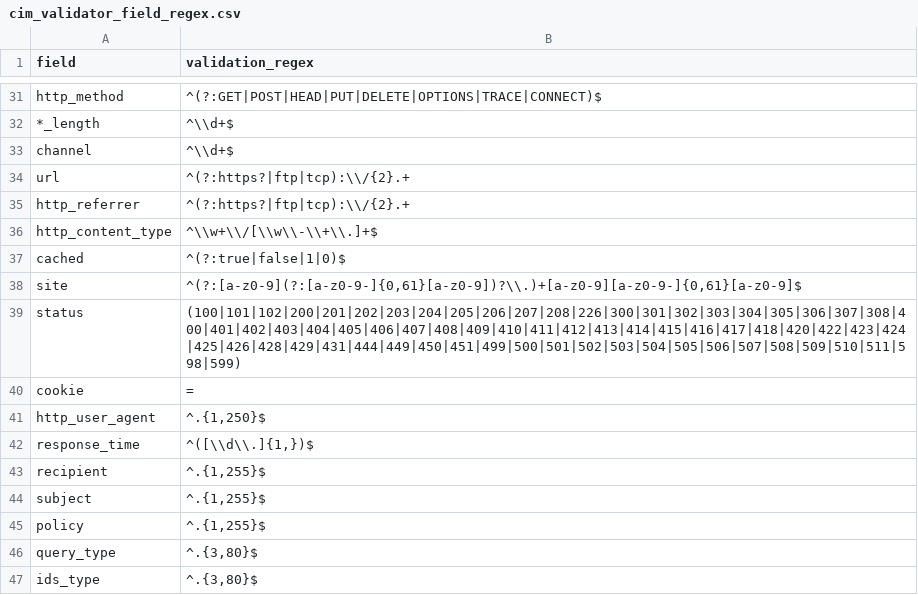
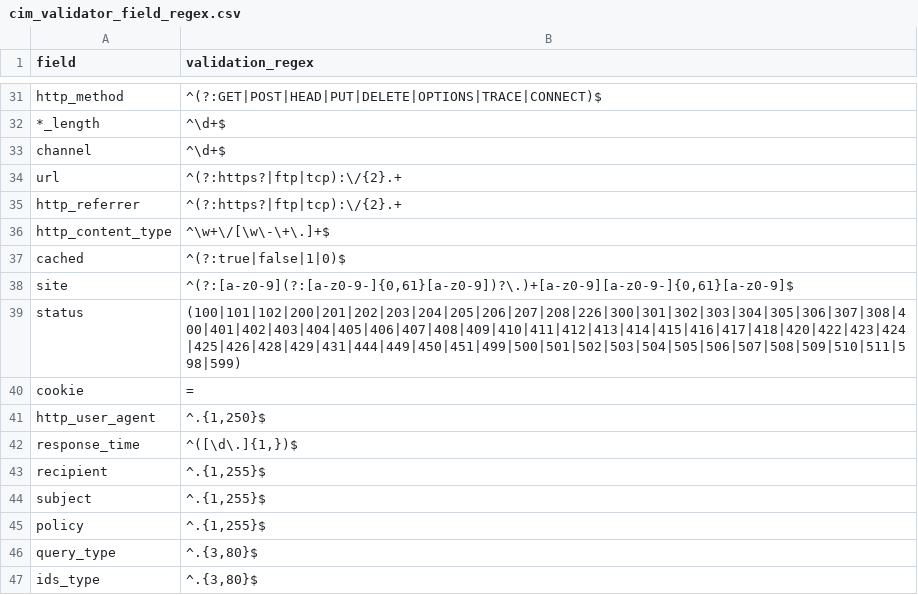
Before and after one commit to dveuve/SA-cim_validator, a CSV file: lookups/cim_validator_field_regex.csv, drawn as a sheet; only a part is shown, gaps mark what is left out; the diff covers the shown part only; the diff names each change by its address in the sheet, - before the commit and + after, or states it on an @@ line.

```diff
--- a/lookups/cim_validator_field_regex.csv
+++ b/lookups/cim_validator_field_regex.csv
-B32:B33 (validation_regex): ^\\d+$
+B32:B33 (validation_regex): ^\d+$
-B34:B35 (validation_regex): ^(?:https?|ftp|tcp):\\/{2}.+
+B34:B35 (validation_regex): ^(?:https?|ftp|tcp):\/{2}.+
-B36 (validation_regex): ^\\w+\\/[\\w\\-\\+\\.]+$
+B36 (validation_regex): ^\w+\/[\w\-\+\.]+$
-B38 (validation_regex): ^(?:[a-z0-9](?:[a-z0-9-]{0,61}[a-z0-9])?\\.)+[a-z0-9][a-z0-9-]{0,61}[a-z0-9]$
+B38 (validation_regex): ^(?:[a-z0-9](?:[a-z0-9-]{0,61}[a-z0-9])?\.)+[a-z0-9][a-z0-9-]{0,61}[a-z0-9]$
-B42 (validation_regex): ^([\\d\\.]{1,})$
+B42 (validation_regex): ^([\d\.]{1,})$
```
Also changed, not shown: 15 edited cells elsewhere in this file, 1 other file.
